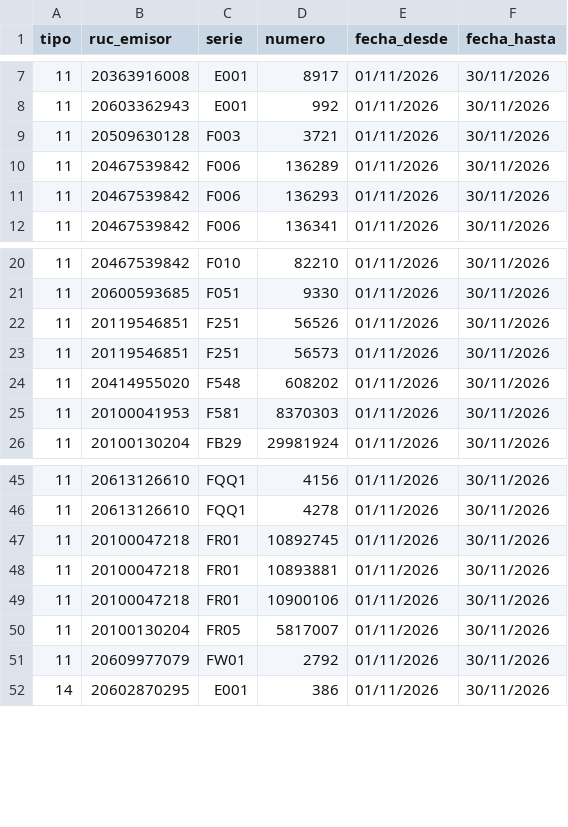
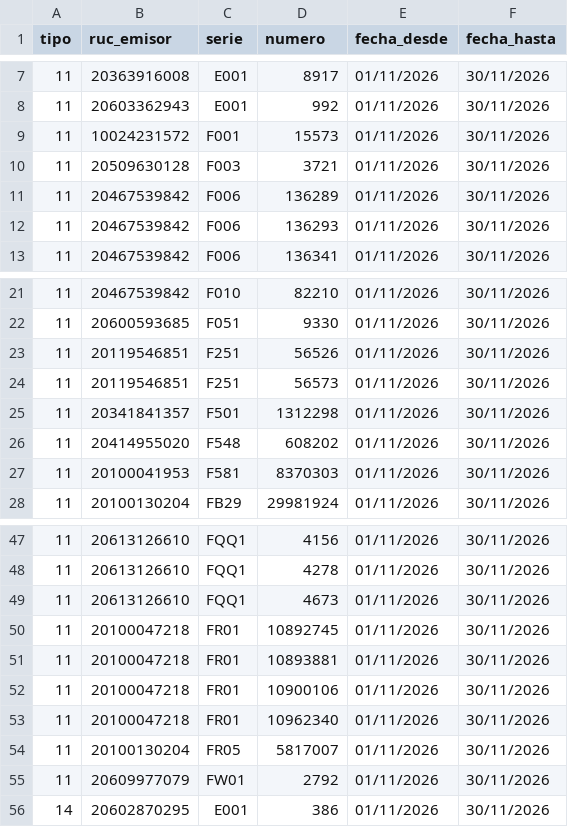
Before and after one commit to Aquivan/Claude, a CSV file: sire/20447968216/facturas.csv, drawn as a sheet; only a part is shown, gaps mark what is left out.

```diff
--- a/sire/20447968216/facturas.csv
+++ b/sire/20447968216/facturas.csv
@@ -8,2 +8,3 @@ tipo,ruc_emisor,serie,numero,fecha_desde,fecha_hasta
 11,20603362943,E001,992,01/11/2026,30/11/2026
+11,10024231572,F001,15573,01/11/2026,30/11/2026
 11,20509630128,F003,3721,01/11/2026,30/11/2026
@@ -23,2 +24,3 @@ tipo,ruc_emisor,serie,numero,fecha_desde,fecha_hasta
 11,20119546851,F251,56573,01/11/2026,30/11/2026
+11,20341841357,F501,1312298,01/11/2026,30/11/2026
 11,20414955020,F548,608202,01/11/2026,30/11/2026
@@ -46,2 +48,3 @@ tipo,ruc_emisor,serie,numero,fecha_desde,fecha_hasta
 11,20613126610,FQQ1,4278,01/11/2026,30/11/2026
+11,20613126610,FQQ1,4673,01/11/2026,30/11/2026
 11,20100047218,FR01,10892745,01/11/2026,30/11/2026
@@ -49,2 +52,3 @@ tipo,ruc_emisor,serie,numero,fecha_desde,fecha_hasta
 11,20100047218,FR01,10900106,01/11/2026,30/11/2026
+11,20100047218,FR01,10962340,01/11/2026,30/11/2026
 11,20100130204,FR05,5817007,01/11/2026,30/11/2026
```
Also changed, not shown: sire/20447968216/historico/202611/compras_propuesta.csv, sire/20447968216/historico/202611/reporte_parseado.csv, 17 other files.
